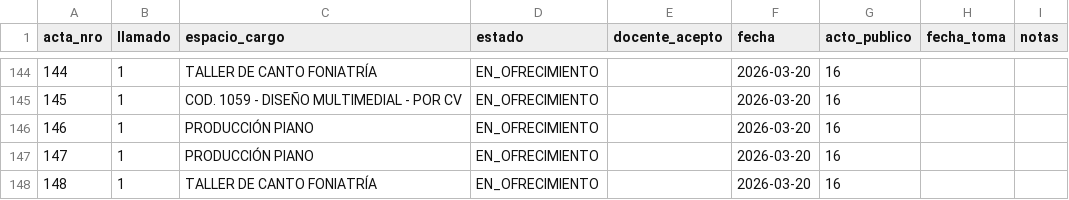
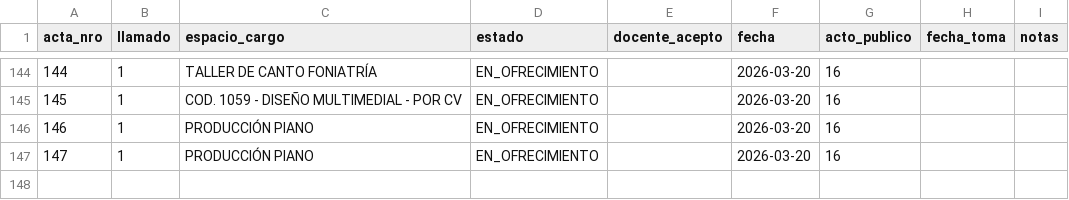
Before and after one commit to idgaitan/azurduy-visor, a CSV file: ofrecimientos.csv, drawn as a sheet; only a part is shown, gaps mark what is left out; the diff names each change by its address in the sheet, - before the commit and + after, or states it on an @@ line.

Commit message:
auto: ofrecimientos 2026

```diff
--- a/ofrecimientos.csv
+++ b/ofrecimientos.csv
-row 148: 148 | 1 | TALLER DE CANTO FONIATRÍA | EN_OFRECIMIENTO |  | 2026-03-20 | 16
```
